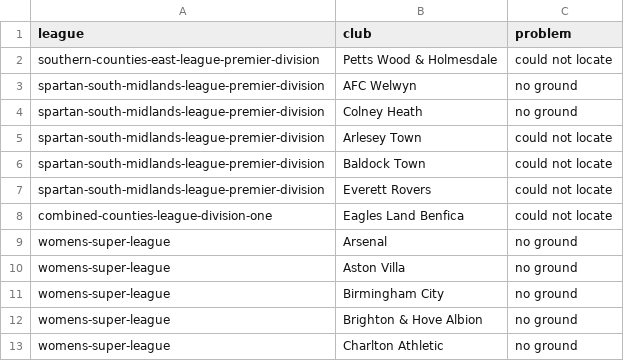
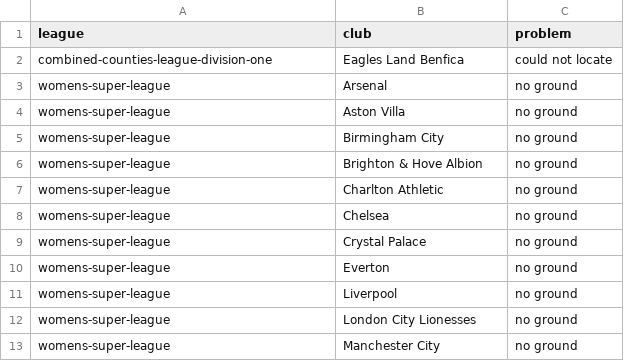
Before and after one commit to ashwillis97/football-finder, a CSV file: data/missing_grounds.csv, drawn as a sheet; only a part is shown; the shorter side is filled out with more unchanged rows.

```diff
--- a/data/missing_grounds.csv
+++ b/data/missing_grounds.csv
@@ -1,8 +1,2 @@
 league,club,problem
-southern-counties-east-league-premier-division,Petts Wood & Holmesdale,could not locate
-spartan-south-midlands-league-premier-division,AFC Welwyn,no ground
-spartan-south-midlands-league-premier-division,Colney Heath,no ground
-spartan-south-midlands-league-premier-division,Arlesey Town,could not locate
-spartan-south-midlands-league-premier-division,Baldock Town,could not locate
-spartan-south-midlands-league-premier-division,Everett Rovers,could not locate
 combined-counties-league-division-one,Eagles Land Benfica,could not locate
```
Also changed, not shown: 3 other files.
